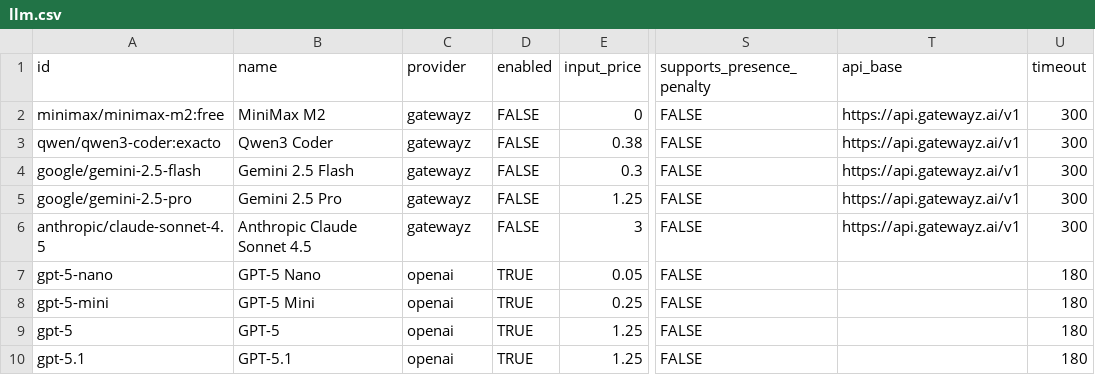
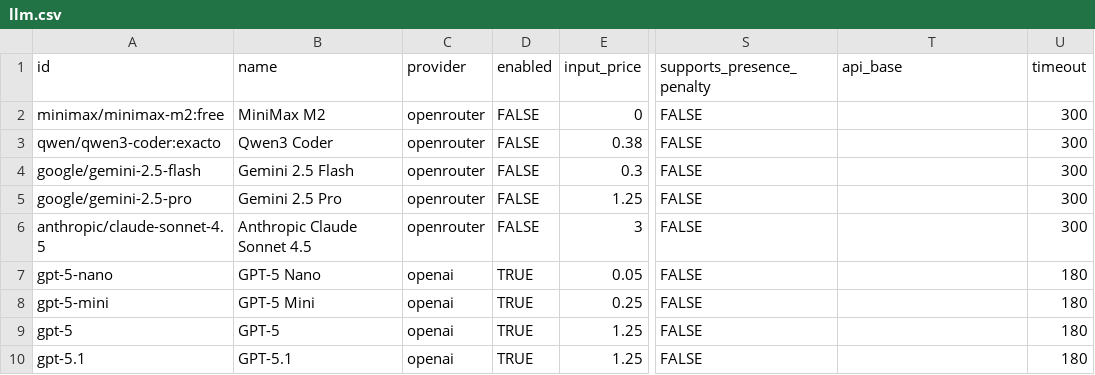
Before and after one commit to crestalnetwork/intentkit, a CSV file: intentkit/models/llm.csv, drawn as a sheet; only a part is shown, gaps mark what is left out; the diff names each change by its address in the sheet, - before the commit and + after, or states it on an @@ line.

Commit message:
feat: openrouter

```diff
--- a/intentkit/models/llm.csv
+++ b/intentkit/models/llm.csv
-C2:C6 (provider): gatewayz
+C2:C6 (provider): openrouter
-T2:T6 (api_base): https://api.gatewayz.ai/v1
+T2:T6 (api_base): (empty)
```
Also changed, not shown: 2 other files.
